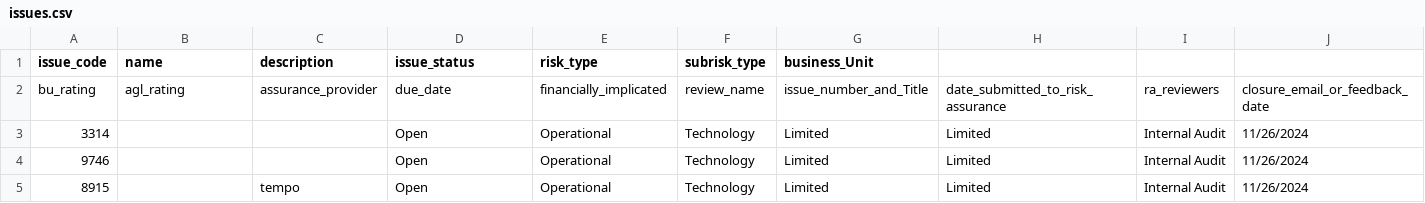
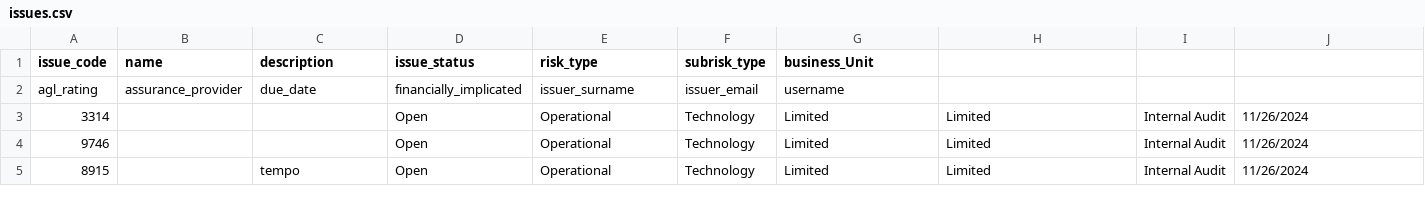
Before and after one commit to marcusmk27/Tracking-System, a CSV file: issues.csv, drawn as a sheet; only a part is shown; removed rows and columns are numbered as before the commit, all else as after; rows hold the shown columns only; the diff names each change by its address in the sheet, - before the commit and + after, or states it on an @@ line.

Commit message:
Update issues.csv

```diff
--- a/issues.csv
+++ b/issues.csv
-row 2: bu_rating | agl_rating | assurance_provider | due_date | financially_implicated | review_name | issue_number_and_Title | date_submitted_to_risk_assurance | ra_reviewers | closure_email_or_feedback_date
+row 2: agl_rating | assurance_provider | due_date | financially_implicated | issuer_surname | issuer_email | username
```
